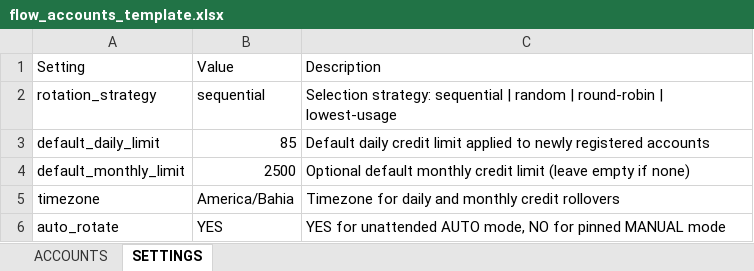
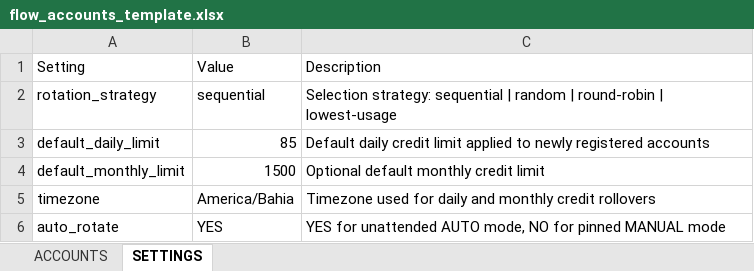
Before and after one commit to igorjribeiro/flow-credit-rotator, an Excel workbook: templates/flow_accounts_template.xlsx, sheet SETTINGS, drawn as a sheet; values as stored, in another font and other column widths than the file's, no borders; the diff names each change by its address in the sheet, - before the commit and + after, or states it on an @@ line.

```diff
--- a/templates/flow_accounts_template.xlsx (sheet SETTINGS)
+++ b/templates/flow_accounts_template.xlsx (sheet SETTINGS)
-B4: 2500
+B4: 1500
-C4: …credit limit (leave empty if none)
+C4: …credit limit
-C5: Timezone for daily…
+C5: Timezone used for daily…
```
Also changed, not shown: sheet ACCOUNTS, 13 other files.
